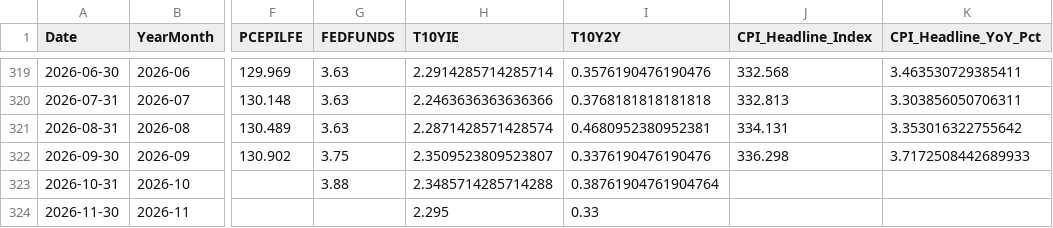
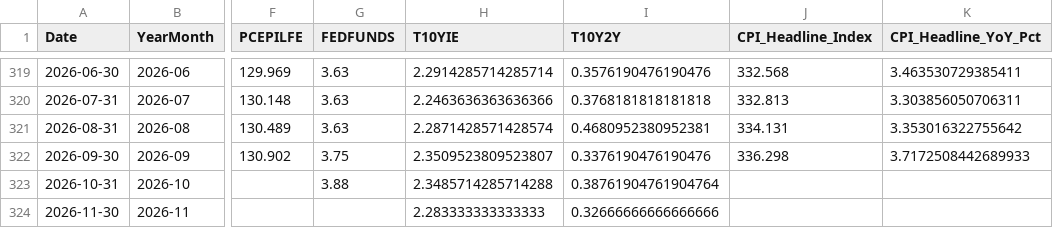
Before and after one commit to Akma86/us-tech-giants-market-analytics, a CSV file: data/processed/us_inflation_macro_2000_present.csv, drawn as a sheet; only a part is shown, gaps mark what is left out; the diff names each change by its address in the sheet, - before the commit and + after, or states it on an @@ line.

```diff
--- a/data/processed/us_inflation_macro_2000_present.csv
+++ b/data/processed/us_inflation_macro_2000_present.csv
-H324 (T10YIE): 2.295
+H324 (T10YIE): 2.283333333333333
-I324 (T10Y2Y): 0.33
+I324 (T10Y2Y): 0.32666666666666666
```
Also changed, not shown: data/processed/us_inflation_macro_monthly.csv, data/raw/AVGO.csv, 33 other files.
